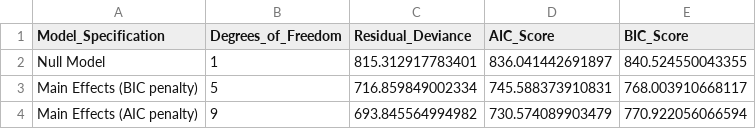
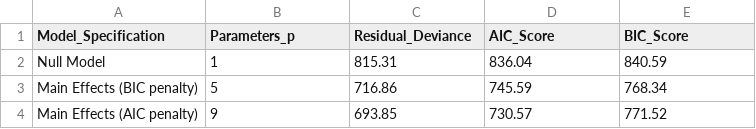
Before and after one commit to PascalMarcel0702/credit-risk-modeling, a CSV file: output/tables/final_model_selection_metrics.csv, drawn as a sheet.

Commit message:
Finalization of Project

```diff
--- a/output/tables/final_model_selection_metrics.csv
+++ b/output/tables/final_model_selection_metrics.csv
@@ -1,4 +1,4 @@
-"Model_Specification","Degrees_of_Freedom","Residual_Deviance","AIC_Score","BIC_Score"
-"Null Model",1,815.312917783401,836.041442691897,840.524550043355
-"Main Effects (BIC penalty)",5,716.859849002334,745.588373910831,768.003910668117
-"Main Effects (AIC penalty)",9,693.845564994982,730.574089903479,770.922056066594
+"Model_Specification","Parameters_p","Residual_Deviance","AIC_Score","BIC_Score"
+"Null Model",1,815.31,836.04,840.59
+"Main Effects (BIC penalty)",5,716.86,745.59,768.34
+"Main Effects (AIC penalty)",9,693.85,730.57,771.52
```
Also changed, not shown: output/performance/final_business_metrics.csv, output/performance/strategy_comparison.csv, 24 other files.
